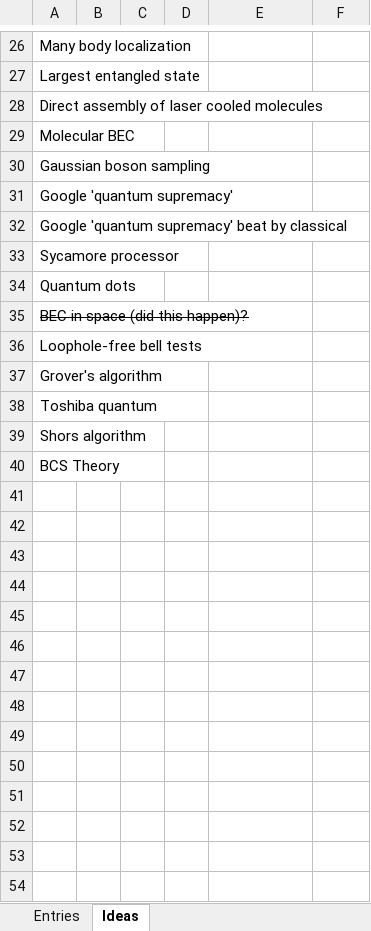
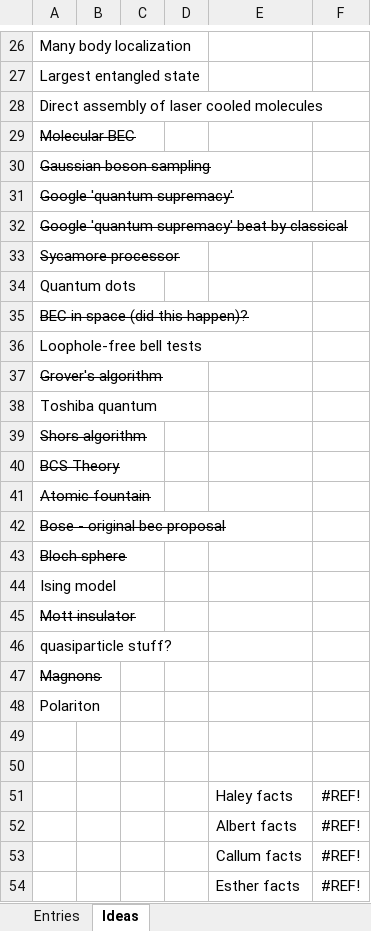
Before and after one commit to yzhuj/yzhuj.github.io, an Excel workbook: quantum shorts 2025/database.xlsx, sheet Ideas, drawn as a sheet; only a part is shown, gaps mark what is left out; values as stored, in another font and other column widths than the file's, no borders; charts and pictures not drawn; the diff covers the shown part only; the diff names each change by its address in the sheet, - before the commit and + after, or states it on an @@ line.

```diff
--- a/quantum shorts 2025/database.xlsx (sheet Ideas)
+++ b/quantum shorts 2025/database.xlsx (sheet Ideas)
-A29:A33 strikethrough: off
+A29:A33 strikethrough: on
-A37 strikethrough: off
+A37 strikethrough: on
-A39:A40 strikethrough: off
+A39:A40 strikethrough: on
+row 41: Atomic fountain
+row 42: Bose - original bec proposal
+row 43: Bloch sphere
+row 44: Ising model
+row 45: Mott insulator
+row 46: quasiparticle stuff?
+row 47: Magnons
+row 48: Polariton
+row 49: (empty)
+row 50: (empty)
+row 51:  |  |  |  | Haley facts | #REF!
+row 52:  |  |  |  | Albert facts | #REF!
+row 53:  |  |  |  | Callum facts | #REF!
+row 54:  |  |  |  | Esther facts | #REF!
```
Also changed, not shown: 1 edited cell and cell formats elsewhere in this sheet, sheet Entries, charts or pictures, 2 other files.
